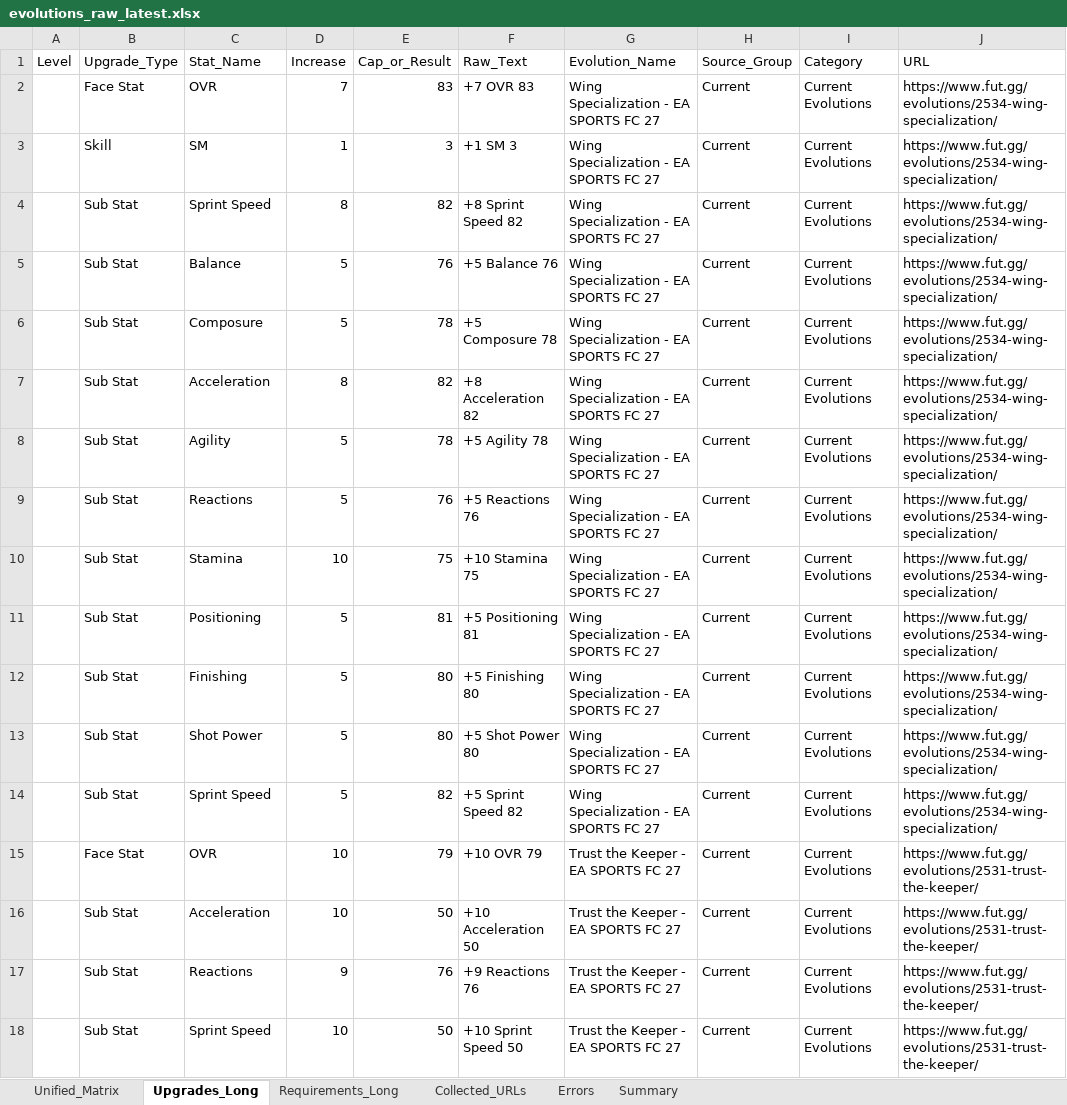
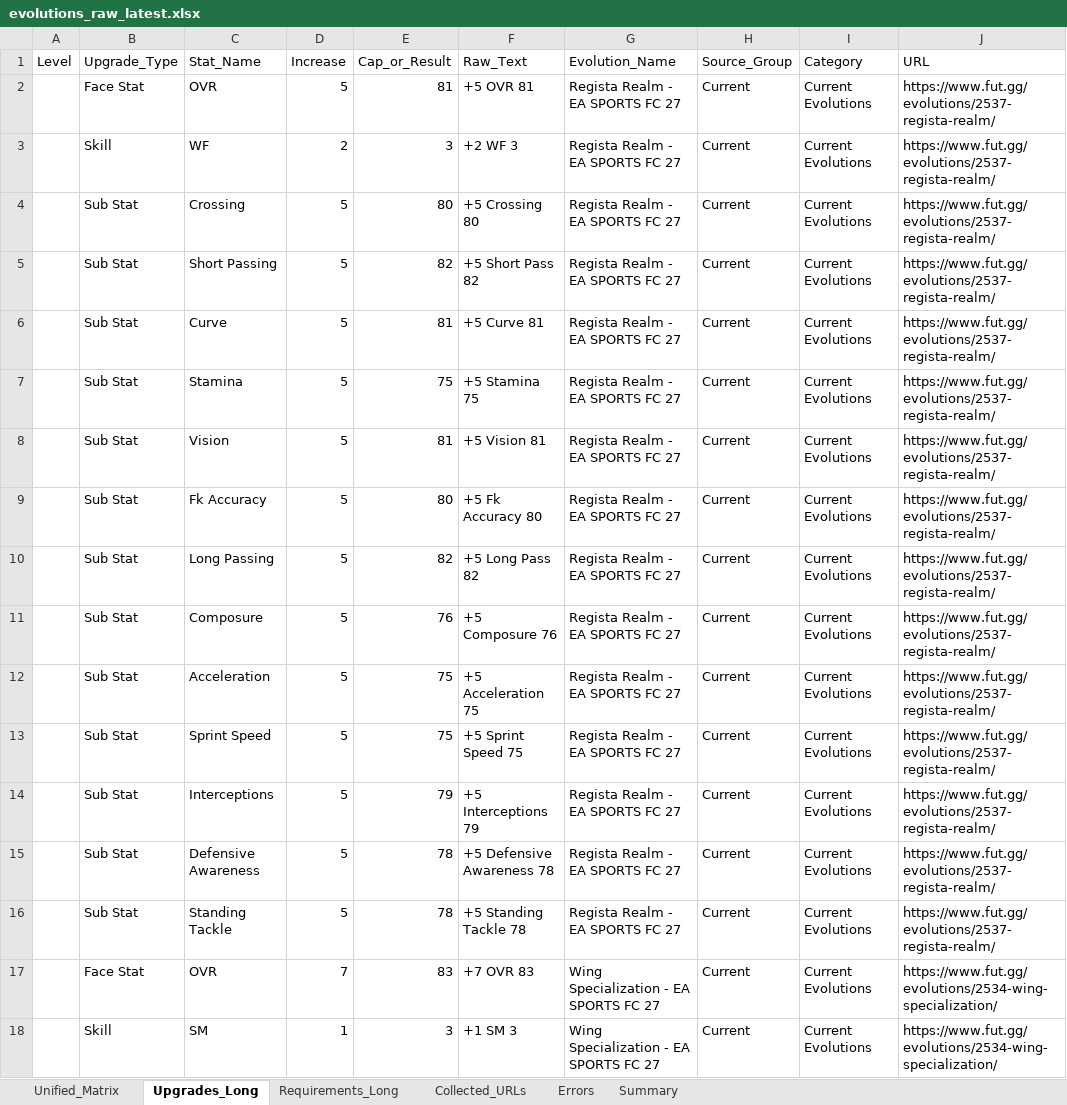
Before and after one commit to lemora87/futgg-objective-crawler, an Excel workbook: latest/evolutions_raw_latest.xlsx, sheet Upgrades_Long, drawn as a sheet; only a part is shown; the shorter side is filled out with more unchanged rows; values as stored, in another font and other column widths than the file's, no borders; the diff names each change by its address in the sheet, - before the commit and + after, or states it on an @@ line.

```diff
--- a/latest/evolutions_raw_latest.xlsx (sheet Upgrades_Long)
+++ b/latest/evolutions_raw_latest.xlsx (sheet Upgrades_Long)
+row 2:  | Face Stat | OVR | 5 | 81 | +5 OVR 81 | Regista Realm - EA SPORTS FC 27 | Current | Current Evolutions | https://www.fut.gg/evolutions/2537-regista-realm/
+row 3:  | Skill | WF | 2 | 3 | +2 WF 3 | Regista Realm - EA SPORTS FC 27 | Current | Current Evolutions | https://www.fut.gg/evolutions/2537-regista-realm/
+row 4:  | Sub Stat | Crossing | 5 | 80 | +5 Crossing 80 | Regista Realm - EA SPORTS FC 27 | Current | Current Evolutions | https://www.fut.gg/evolutions/2537-regista-realm/
+row 5:  | Sub Stat | Short Passing | 5 | 82 | +5 Short Pass 82 | Regista Realm - EA SPORTS FC 27 | Current | Current Evolutions | https://www.fut.gg/evolutions/2537-regista-realm/
+row 6:  | Sub Stat | Curve | 5 | 81 | +5 Curve 81 | Regista Realm - EA SPORTS FC 27 | Current | Current Evolutions | https://www.fut.gg/evolutions/2537-regista-realm/
+row 7:  | Sub Stat | Stamina | 5 | 75 | +5 Stamina 75 | Regista Realm - EA SPORTS FC 27 | Current | Current Evolutions | https://www.fut.gg/evolutions/2537-regista-realm/
+row 8:  | Sub Stat | Vision | 5 | 81 | +5 Vision 81 | Regista Realm - EA SPORTS FC 27 | Current | Current Evolutions | https://www.fut.gg/evolutions/2537-regista-realm/
+row 9:  | Sub Stat | Fk Accuracy | 5 | 80 | +5 Fk Accuracy 80 | Regista Realm - EA SPORTS FC 27 | Current | Current Evolutions | https://www.fut.gg/evolutions/2537-regista-realm/
+row 10:  | Sub Stat | Long Passing | 5 | 82 | +5 Long Pass 82 | Regista Realm - EA SPORTS FC 27 | Current | Current Evolutions | https://www.fut.gg/evolutions/2537-regista-realm/
+row 11:  | Sub Stat | Composure | 5 | 76 | +5 Composure 76 | Regista Realm - EA SPORTS FC 27 | Current | Current Evolutions | https://www.fut.gg/evolutions/2537-regista-realm/
+row 12:  | Sub Stat | Acceleration | 5 | 75 | +5 Acceleration 75 | Regista Realm - EA SPORTS FC 27 | Current | Current Evolutions | https://www.fut.gg/evolutions/2537-regista-realm/
+row 13:  | Sub Stat | Sprint Speed | 5 | 75 | +5 Sprint Speed 75 | Regista Realm - EA SPORTS FC 27 | Current | Current Evolutions | https://www.fut.gg/evolutions/2537-regista-realm/
+row 14:  | Sub Stat | Interceptions | 5 | 79 | +5 Interceptions 79 | Regista Realm - EA SPORTS FC 27 | Current | Current Evolutions | https://www.fut.gg/evolutions/2537-regista-realm/
+row 15:  | Sub Stat | Defensive Awareness | 5 | 78 | +5 Defensive Awareness 78 | Regista Realm - EA SPORTS FC 27 | Current | Current Evolutions | https://www.fut.gg/evolutions/2537-regista-realm/
+row 16:  | Sub Stat | Standing Tackle | 5 | 78 | +5 Standing Tackle 78 | Regista Realm - EA SPORTS FC 27 | Current | Current Evolutions | https://www.fut.gg/evolutions/2537-regista-realm/
```
Also changed, not shown: sheet Unified_Matrix, sheet Requirements_Long, sheet Collected_URLs, sheet Summary, latest/evolutions_analysis_latest.xlsx.
